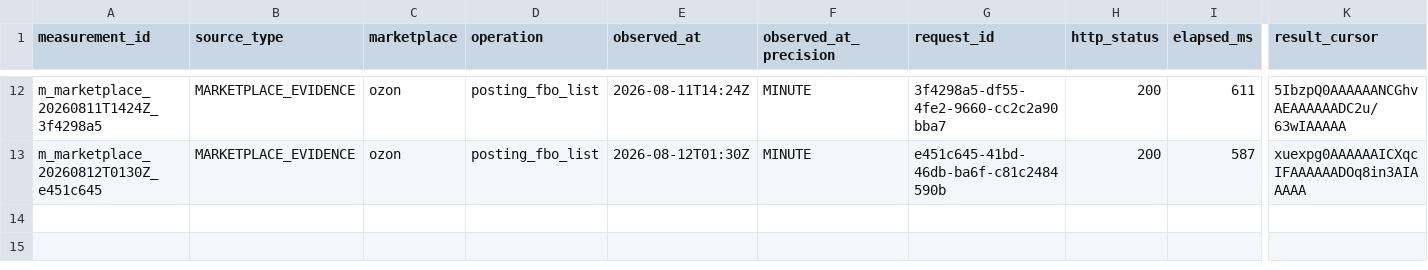
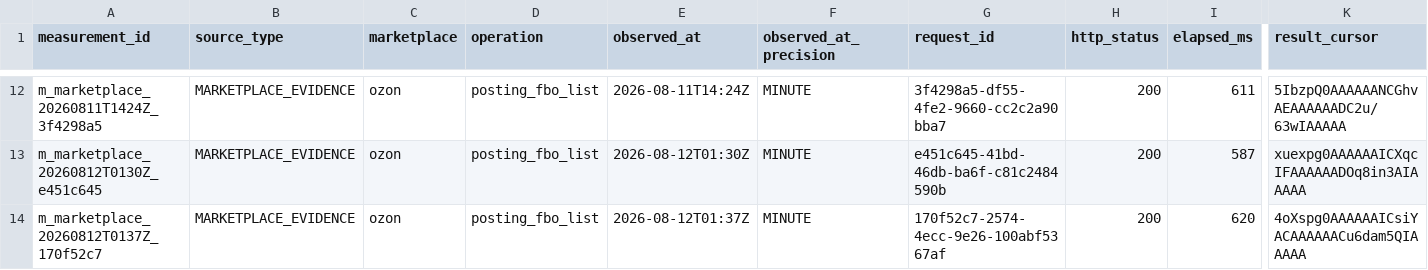
Before and after one commit to MaksimUnimax/blood_sand, a CSV file: marketing/data/registry/ozon_measurements.csv, drawn as a sheet; only a part is shown, gaps mark what is left out; rows hold the shown columns only; the diff names each change by its address in the sheet, - before the commit and + after, or states it on an @@ line.

Commit message:
data(ozon): register FBO postings page 3

```diff
--- a/marketing/data/registry/ozon_measurements.csv
+++ b/marketing/data/registry/ozon_measurements.csv
+row 14: m_marketplace_20260812T0137Z_170f52c7 | MARKETPLACE_EVIDENCE | ozon | posting_fbo_list | 2026-08-12T01:37Z | MINUTE | 170f52c7-2574-4ecc-9e26-100abf5367af | 200 | 620 | 4oXspg0AAAAAAICsiYACAAAAAACu6dam5QIAAAAA
```
